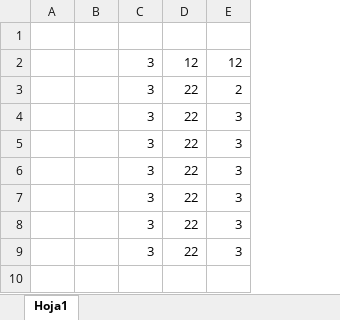
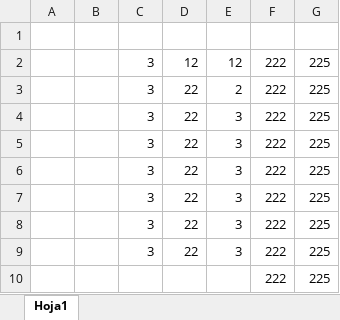
Before and after one commit to Cesar126/Palma_ejercicio1, an Excel workbook: Tabla.xlsx, sheet Hoja1, drawn as a sheet; values as stored, in another font and other column widths than the file's, no borders; the diff names each change by its address in the sheet, - before the commit and + after, or states it on an @@ line.

Commit message:
cambios a la tabla

```diff
--- a/Tabla.xlsx (sheet Hoja1)
+++ b/Tabla.xlsx (sheet Hoja1)
+column F, rows 2-9: all 222
+column G, rows 2-9: all 225
+row 10:  |  |  |  |  | 222 | 225
```
Also changed, not shown: 1 other file.
